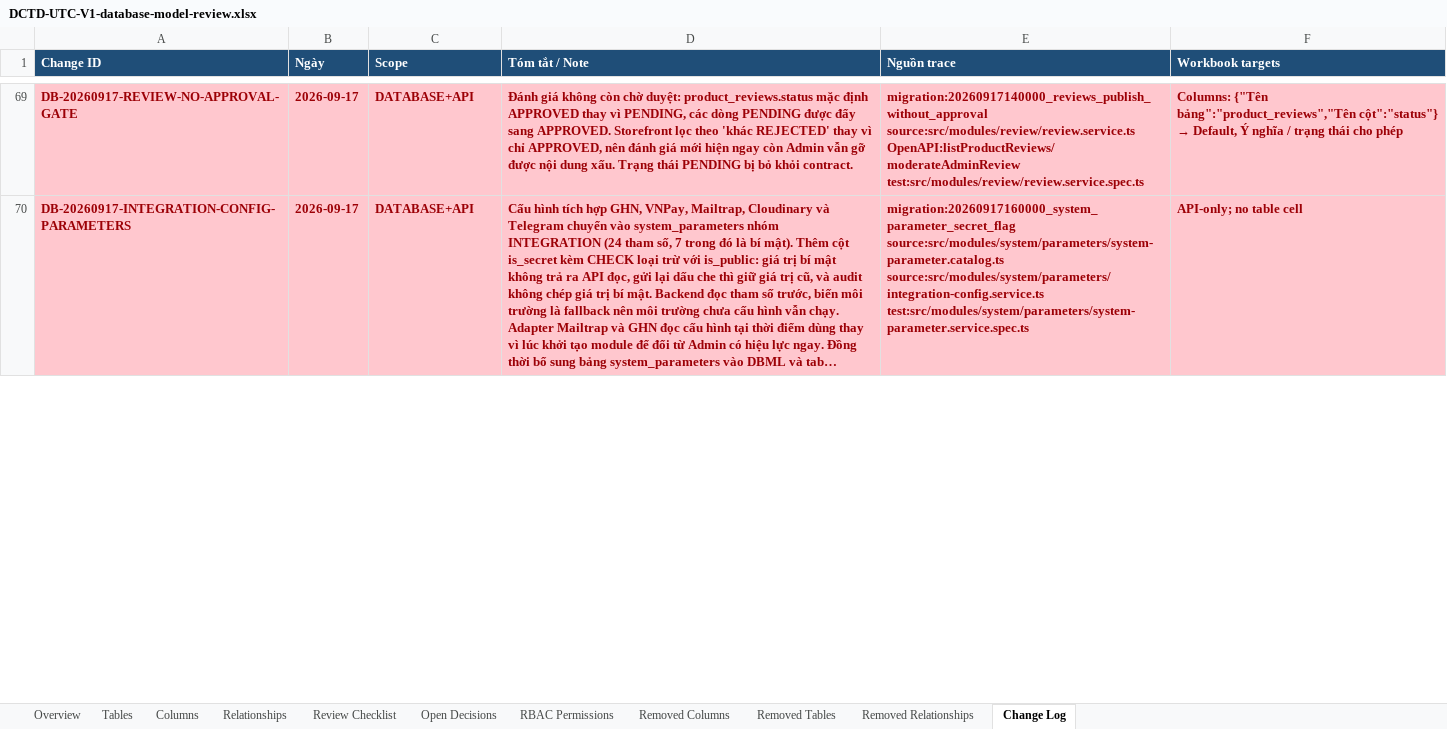
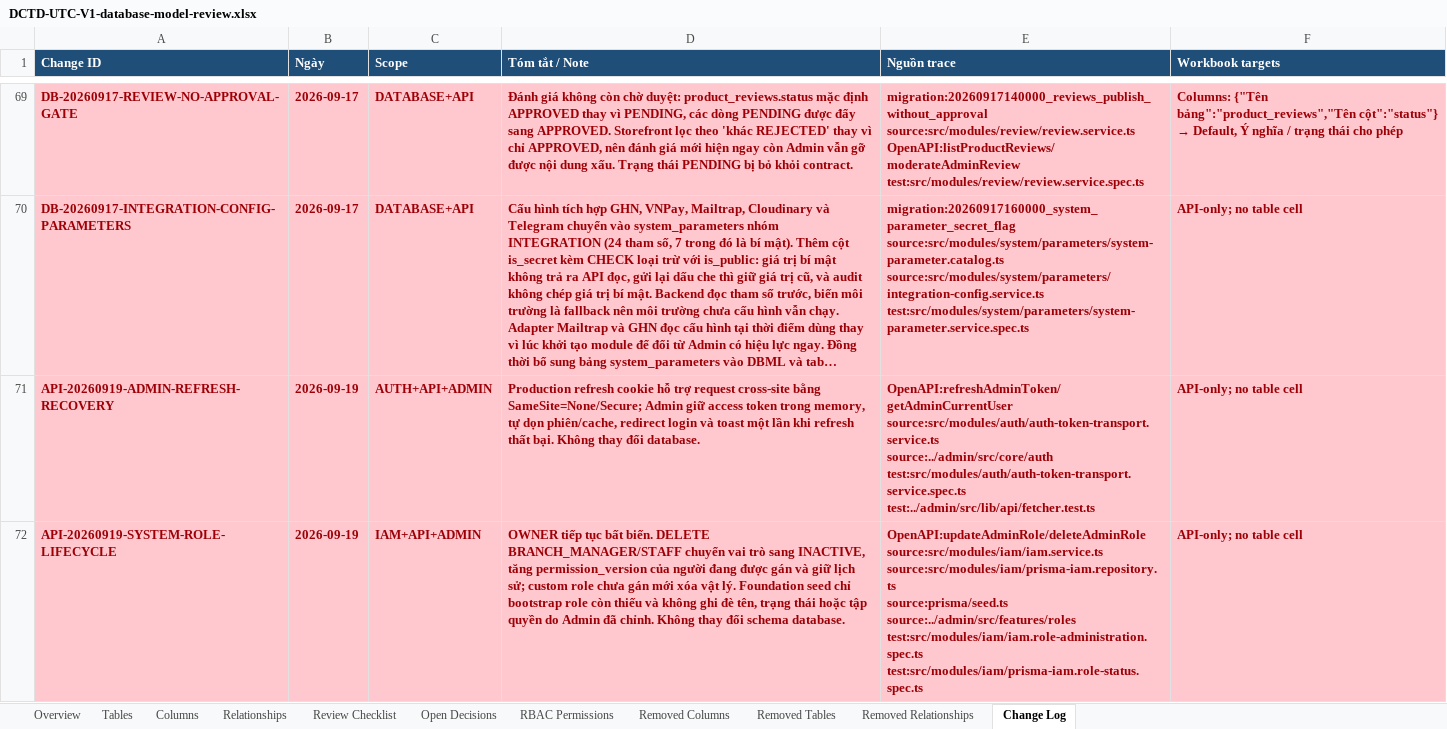
Before and after one commit to longhdwst1full/Sport-api-doc, an Excel workbook: document/DCTD-UTC-V1-database-model-review.xlsx, sheet Change Log, drawn as a sheet; only a part is shown, gaps mark what is left out; long unchanged cells end in …; values as stored, in another font and other column widths than the file's, no borders; ↵ is a line break in a cell; the diff covers the shown part only; the diff names each change by its address in the sheet, - before the commit and + after, or states it on an @@ line.

Commit message:
feat: enhance role lifecycle management and update related documentation

```diff
--- a/document/DCTD-UTC-V1-database-model-review.xlsx (sheet Change Log)
+++ b/document/DCTD-UTC-V1-database-model-review.xlsx (sheet Change Log)
+row 71: API-20260919-ADMIN-REFRESH-RECOVERY | 2026-09-19 | AUTH+API+ADMIN | Production refresh cookie hỗ trợ request cross-site bằng SameSite=None/Secure; Admin giữ access token trong memory, tự dọn phiên/cache, redirect login và toast một lần khi refresh thất bại. Không thay đổi database. | OpenAPI:refreshAdminToken/getAdminCurrentUser ↵ source:src/modules/auth/auth-token-transport.service.ts ↵ source:../admin/src/core/auth ↵ test:src/modules/auth/auth-token-transport.service.spec.ts ↵ test:../admin/src/lib/api/fetcher.test.ts | API-only; no table cell
+row 72: API-20260919-SYSTEM-ROLE-LIFECYCLE | 2026-09-19 | IAM+API+ADMIN | OWNER tiếp tục bất biến. DELETE BRANCH_MANAGER/STAFF chuyển vai trò sang INACTIVE, tăng permission_version của người đang được gán và giữ lịch sử; custom role chưa gán mới xóa vật lý. Foundation seed chỉ bootstrap role còn thiếu và không ghi đè tên, trạng thái hoặc tập quyền do Admin đã chỉnh. Không thay đổi schema database. | OpenAPI:updateAdminRole/deleteAdminRole ↵ source:src/modules/iam/iam.service.ts ↵ source:src/modules/iam/prisma-iam.repository.ts ↵ source:prisma/seed.ts ↵ source:../admin/src/features/roles ↵ test:src/modules/iam/iam.role-administration.spec.ts ↵ test:src/modules/iam/prisma-iam.role-status.spec.ts | API-only; no table cell
```
Also changed, not shown: 1 edited cell elsewhere in this sheet, 13 other files.
